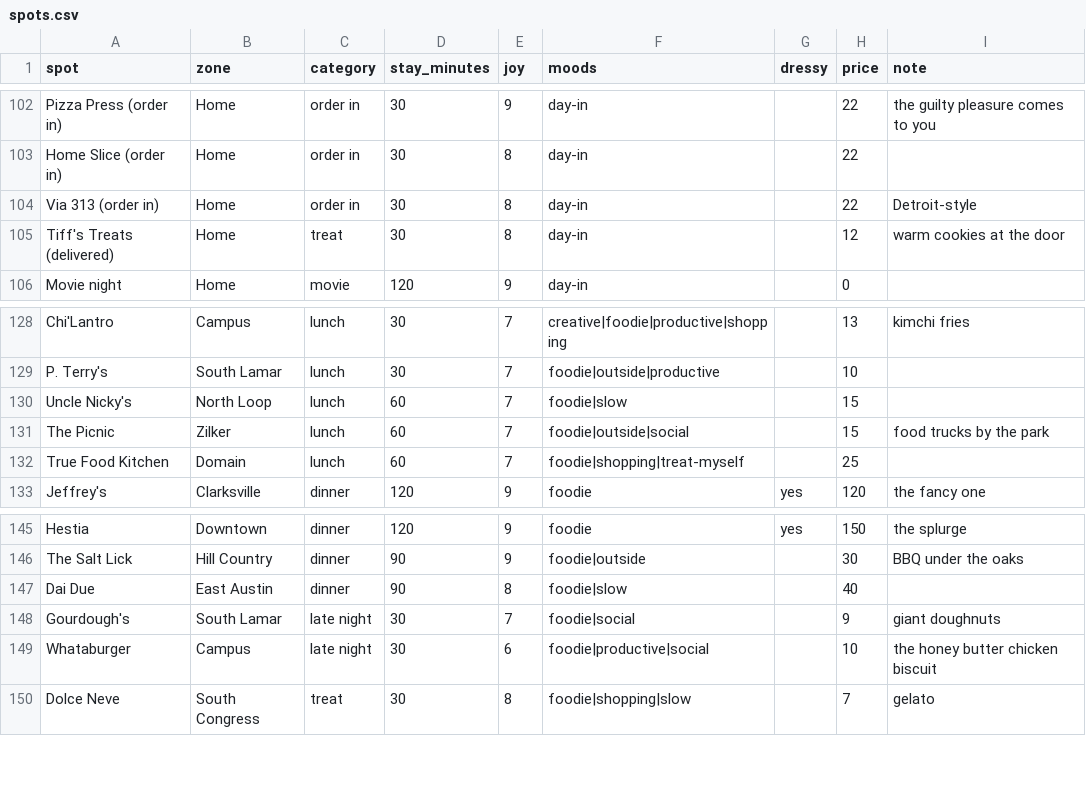
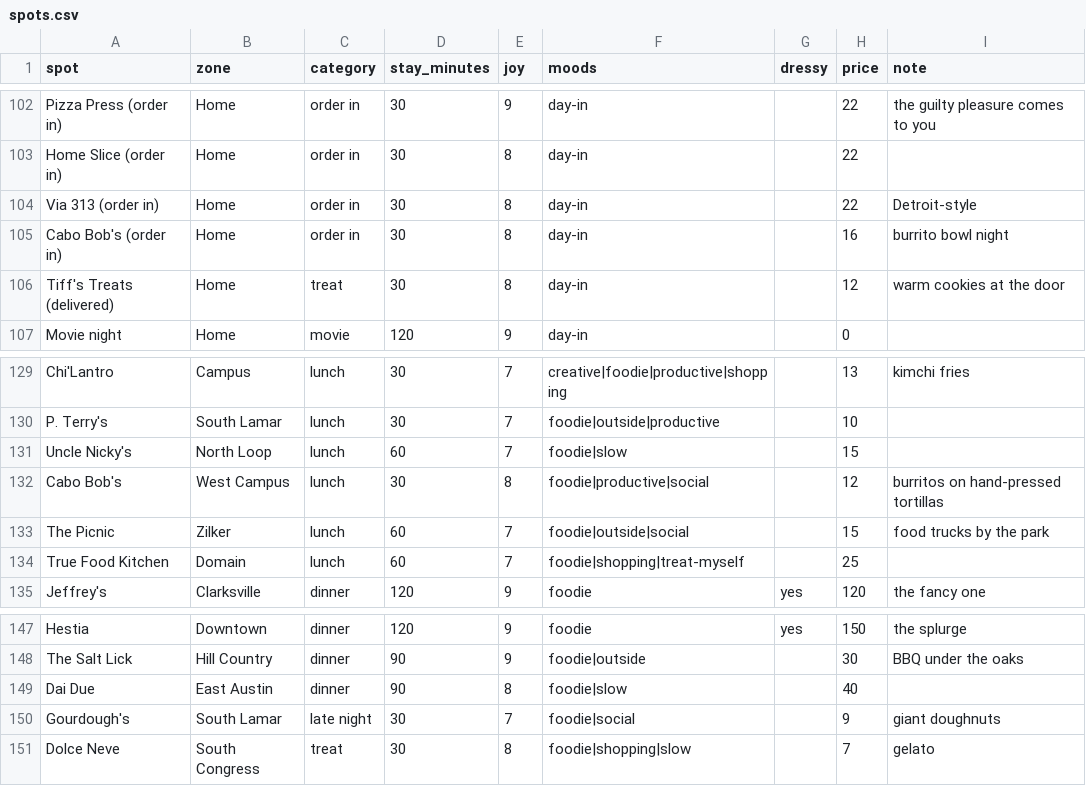
Before and after one commit to suhxnitiwari/saturday-in-austin, a CSV file: saturday/data/spots.csv, drawn as a sheet; only a part is shown, gaps mark what is left out; removed rows and columns are numbered as before the commit, all else as after; the diff names each change by its address in the sheet, - before the commit and + after, or states it on an @@ line.

Commit message:
Editor's ideal Saturday; Whataburger out, Cabo Bob's in

```diff
--- a/saturday/data/spots.csv
+++ b/saturday/data/spots.csv
+row 105: Cabo Bob's (order in) | Home | order in | 30 | 8 | day-in |  | 16 | burrito bowl night
+row 132: Cabo Bob's | West Campus | lunch | 30 | 8 | foodie|productive|social |  | 12 | burritos on hand-pressed tortillas
-row 149: Whataburger | Campus | late night | 30 | 6 | foodie|productive|social |  | 10 | the honey butter chicken biscuit
```
Also changed, not shown: 3 other files.
